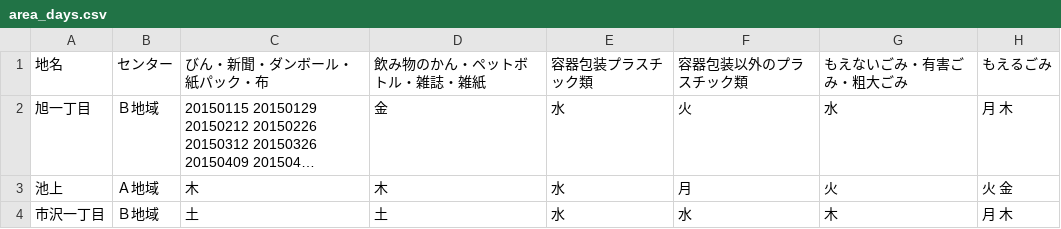
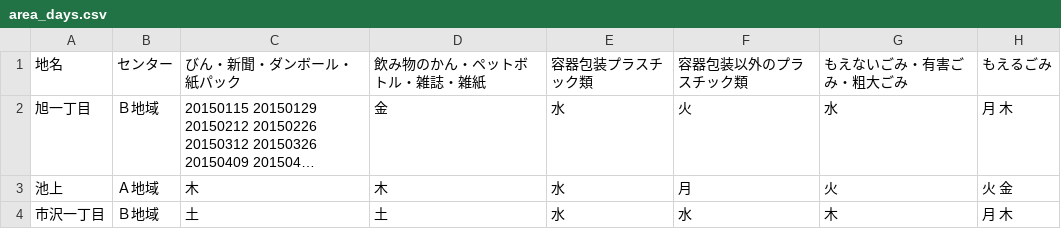
Before and after one commit to fujimino5374/5374, a CSV file: data/area_days.csv, drawn as a sheet; only a part is shown; long unchanged cells end in …; the diff names each change by its address in the sheet, - before the commit and + after, or states it on an @@ line.

Commit message:
Update area_days.csv

```diff
--- a/data/area_days.csv
+++ b/data/area_days.csv
-C1: びん・新聞・ダンボール・紙パック・布
+C1: びん・新聞・ダンボール・紙パック
```
